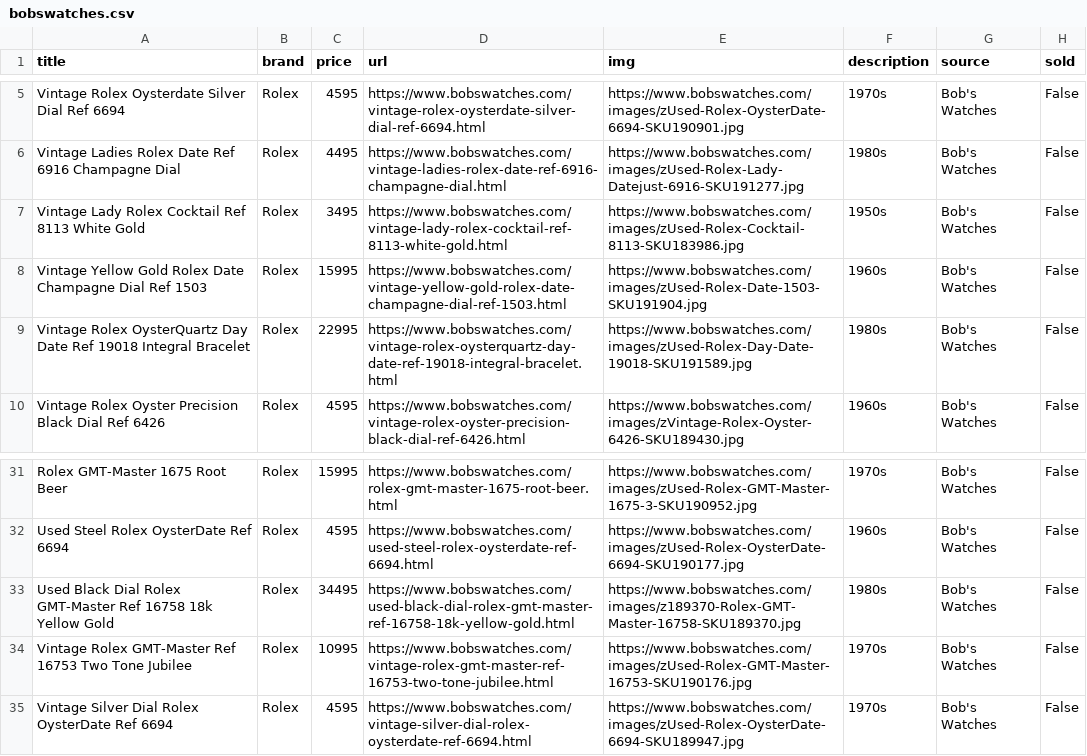
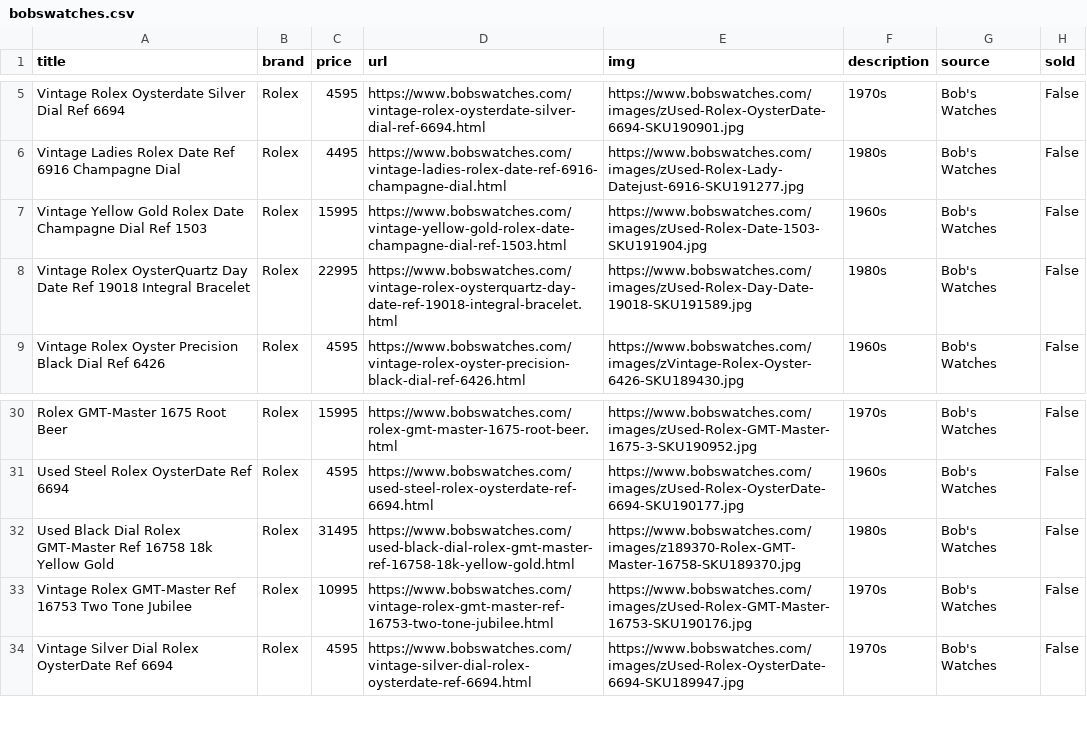
Before and after one commit to markatmutter-cloud/Dial, a CSV file: data/bobswatches.csv, drawn as a sheet; only a part is shown, gaps mark what is left out.

```diff
--- a/data/bobswatches.csv
+++ b/data/bobswatches.csv
@@ -6,3 +6,2 @@ Vintage Rolex Oysterdate Silver Dial Ref 6694,Rolex,4595,https://www.bobswatches
 Vintage Ladies Rolex Date Ref 6916 Champagne Dial,Rolex,4495,https://www.bobswatches.com/vintage-ladies-rolex-date-ref-6916-champagne-dial.html,https://www.bobswatches.com/images/zUsed-Rolex-Lady-Datejust-6916-SKU191277.jpg,1980s,Bob's Watches,False
-Vintage Lady Rolex Cocktail Ref 8113 White Gold,Rolex,3495,https://www.bobswatches.com/vintage-lady-rolex-cocktail-ref-8113-white-gold.html,https://www.bobswatches.com/images/zUsed-Rolex-Cocktail-8113-SKU183986.jpg,1950s,Bob's Watches,False
 Vintage Yellow Gold Rolex Date Champagne Dial Ref 1503,Rolex,15995,https://www.bobswatches.com/vintage-yellow-gold-rolex-date-champagne-dial-ref-1503.html,https://www.bobswatches.com/images/zUsed-Rolex-Date-1503-SKU191904.jpg,1960s,Bob's Watches,False
@@ -32,3 +31,3 @@ Rolex GMT-Master 1675 Root Beer,Rolex,15995,https://www.bobswatches.com/rolex-gm
 Used Steel Rolex OysterDate Ref 6694,Rolex,4595,https://www.bobswatches.com/used-steel-rolex-oysterdate-ref-6694.html,https://www.bobswatches.com/images/zUsed-Rolex-OysterDate-6694-SKU190177.jpg,1960s,Bob's Watches,False
-Used Black Dial Rolex GMT-Master Ref 16758 18k Yellow Gold,Rolex,34495,https://www.bobswatches.com/used-black-dial-rolex-gmt-master-ref-16758-18k-yellow-gold.html,https://www.bobswatches.com/images/z189370-Rolex-GMT-Master-16758-SKU189370.jpg,1980s,Bob's Watches,False
+Used Black Dial Rolex GMT-Master Ref 16758 18k Yellow Gold,Rolex,31495,https://www.bobswatches.com/used-black-dial-rolex-gmt-master-ref-16758-18k-yellow-gold.html,https://www.bobswatches.com/images/z189370-Rolex-GMT-Master-16758-SKU189370.jpg,1980s,Bob's Watches,False
 Vintage Rolex GMT-Master Ref 16753 Two Tone Jubilee,Rolex,10995,https://www.bobswatches.com/vintage-rolex-gmt-master-ref-16753-two-tone-jubilee.html,https://www.bobswatches.com/images/zUsed-Rolex-GMT-Master-16753-SKU190176.jpg,1970s,Bob's Watches,False
```
Also changed, not shown: data/greyandpatina.csv, data/shucktheoyster.csv, 13 other files.
